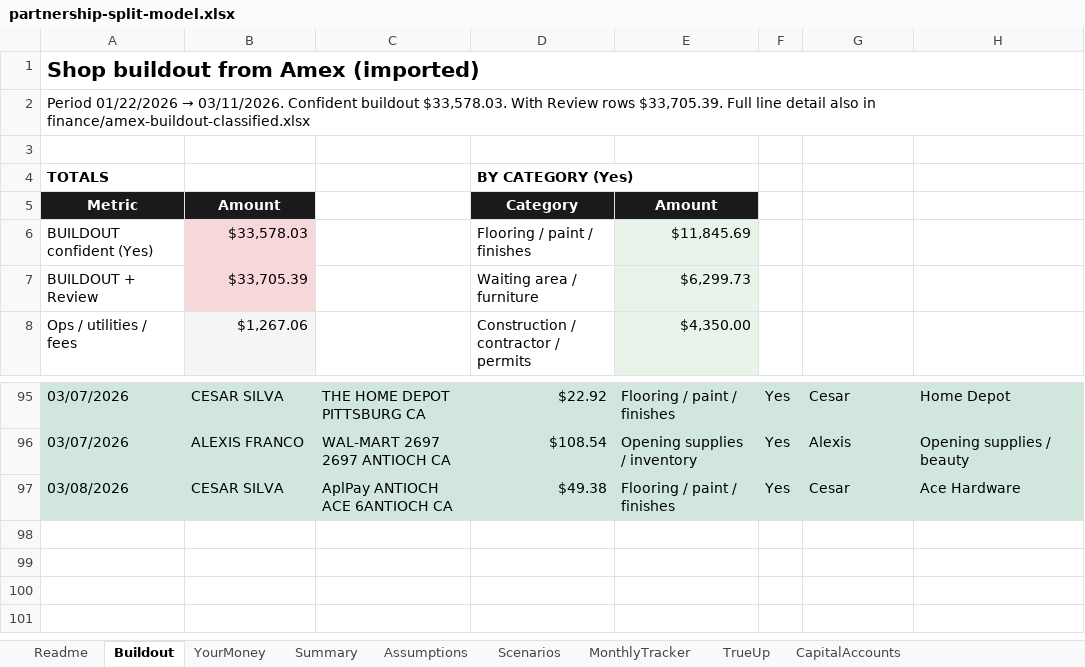
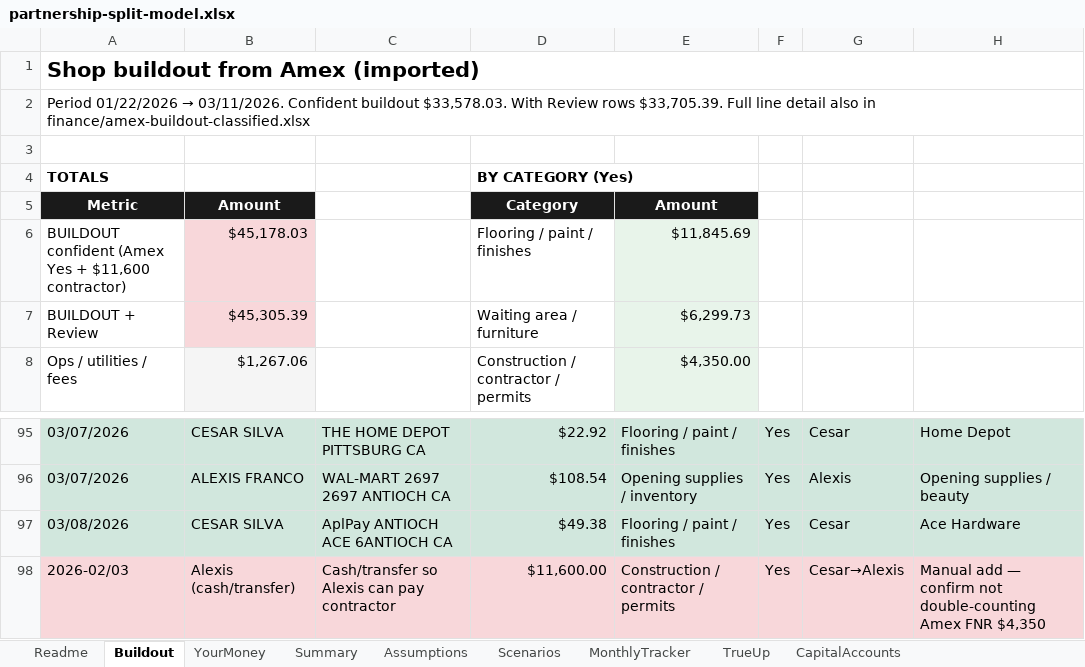
Before and after one commit to cesarblendss-ai/THE-BARBER-LOUNGE, an Excel workbook: finance/partnership-split-model.xlsx, sheet Buildout, drawn as a sheet; only a part is shown, gaps mark what is left out; values as stored, in another font and other column widths than the file's, no borders; the diff names each change by its address in the sheet, - before the commit and + after, or states it on an @@ line.

```diff
--- a/finance/partnership-split-model.xlsx (sheet Buildout)
+++ b/finance/partnership-split-model.xlsx (sheet Buildout)
-A6: BUILDOUT confident (Yes)
+A6: BUILDOUT confident (Amex Yes + $11,600 contractor)
-B6: $33,578.03
+B6: $45,178.03
-B7: $33,705.39
+B7: $45,305.39
+row 98: 2026-02/03 | Alexis (cash/transfer) | Cash/transfer so Alexis can pay contractor | $11,600.00 | Construction / contractor / permits | Yes | Cesar→Alexis | Manual add — confirm not double-counting Amex FNR $4,350
```
Also changed, not shown: finance/amex-buildout-classified.xlsx, 1 other file.
